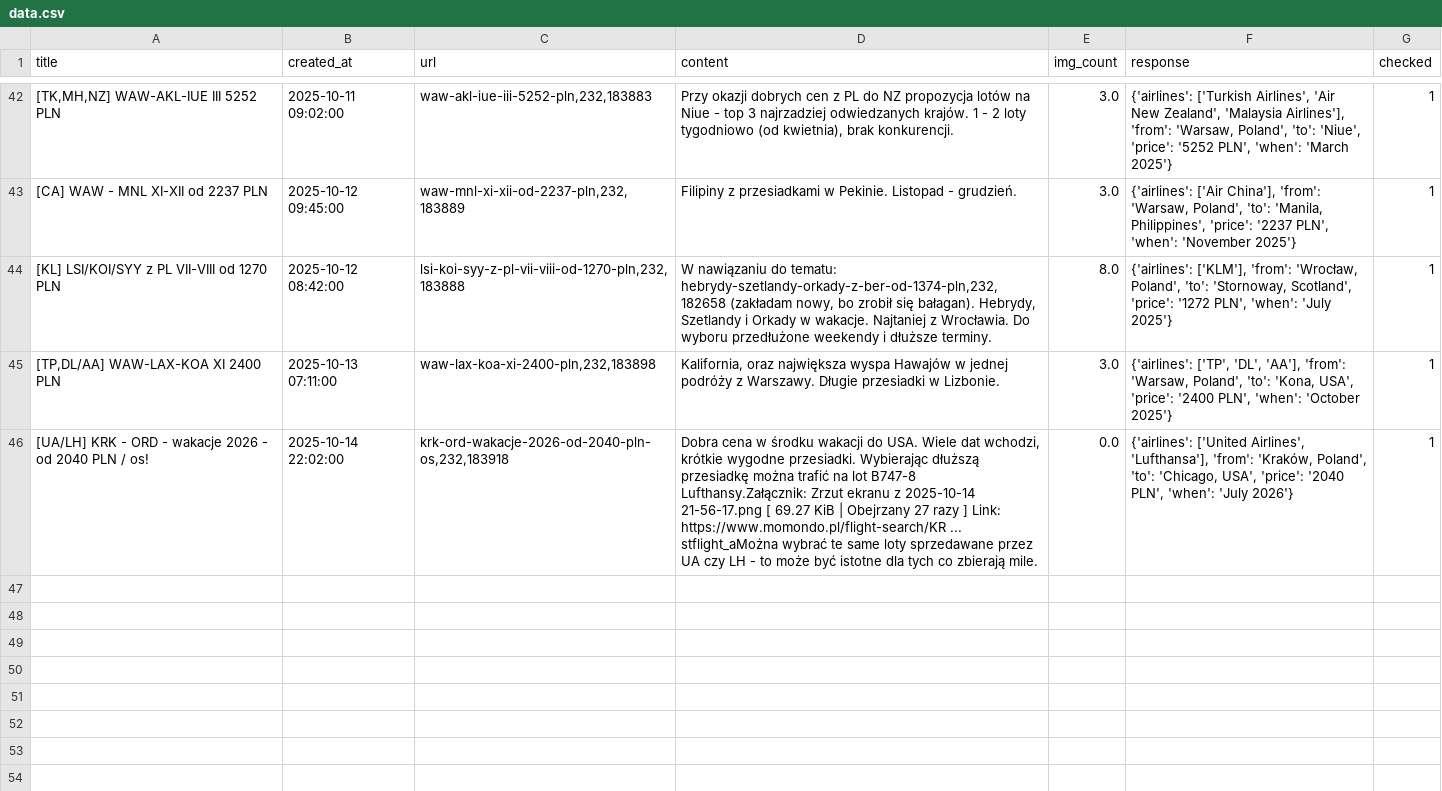
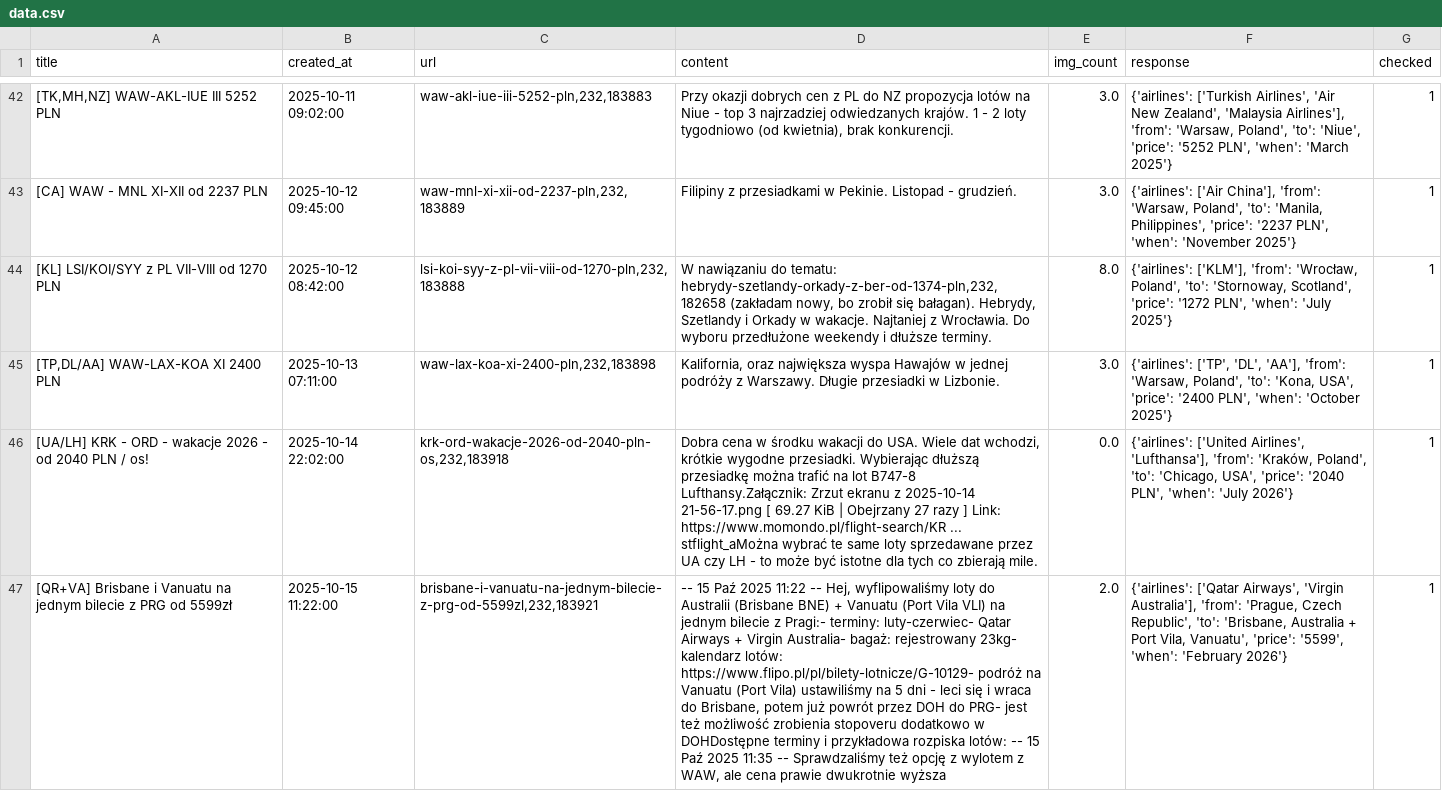
Before and after one commit to kstajer/flight-deal-notification, a CSV file: data.csv, drawn as a sheet; only a part is shown, gaps mark what is left out; the diff names each change by its address in the sheet, - before the commit and + after, or states it on an @@ line.

```diff
--- a/data.csv
+++ b/data.csv
+row 47: [QR+VA] Brisbane i Vanuatu na jednym bilecie z PRG od 5599zł | 2025-10-15 11:22:00 | brisbane-i-vanuatu-na-jednym-bilecie-z-prg-od-5599zl,232,183921 | -- 15 Paź 2025 11:22 -- Hej, wyflipowaliśmy loty do Australii (Brisbane BNE) + Vanuatu (Port Vila VLI) na jednym bilecie z Pragi:- terminy: luty-czerwiec- Qatar Airways + Virgin Australia- bagaż: rejestrowany 23kg- kalendarz lotów: https://www.flipo.pl/pl/bilety-lotnicze/G-10129- podróż na Vanuatu (Port Vila) ustawiliśmy na 5 dni - leci się i wraca do Brisbane, potem już powrót przez DOH do PRG- jest też możliwość zrobienia stopoveru dodatkowo w DOHDostępne terminy i przykładowa rozpiska lotów: -- 15 Paź 2025 11:35 -- Sprawdzaliśmy też opcję z wylotem z WAW, ale cena prawie dwukrotnie wyższa | 2.0 | {'airlines': ['Qatar Airways', 'Virgin Australia'], 'from': 'Prague, Czech Republic', 'to': 'Brisbane, Australia + Port Vila, Vanuatu', 'price': '5599', 'when': 'February 2026'} | 1
```
